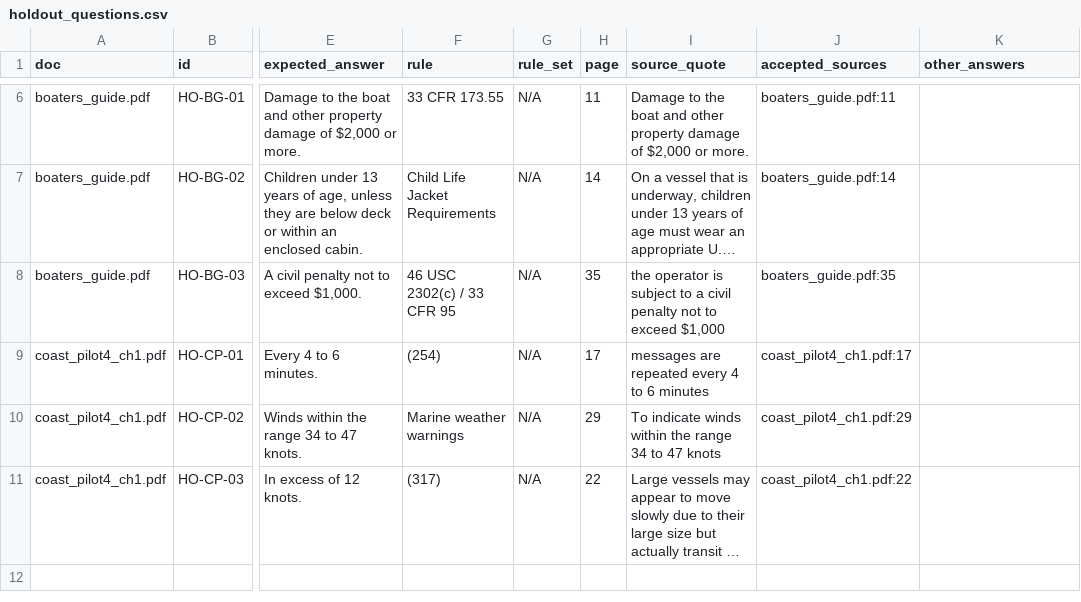
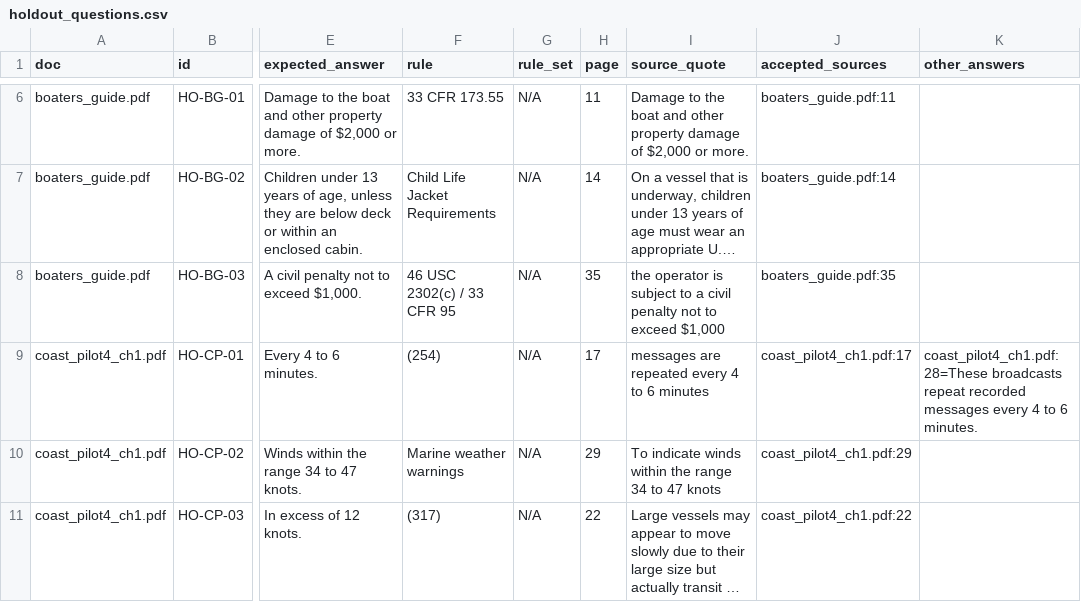
Before and after one commit to nehemiah2406/learnbot-lab, a CSV file: eval/holdout_questions.csv, drawn as a sheet; only a part is shown, gaps mark what is left out; long unchanged cells end in …; the diff names each change by its address in the sheet, - before the commit and + after, or states it on an @@ line.

```diff
--- a/eval/holdout_questions.csv
+++ b/eval/holdout_questions.csv
-K9 (other_answers): (empty)
+K9 (other_answers): coast_pilot4_ch1.pdf:28=These broadcasts repeat recorded messages every 4 to 6 minutes.
```
Also changed, not shown: 5 other files.
